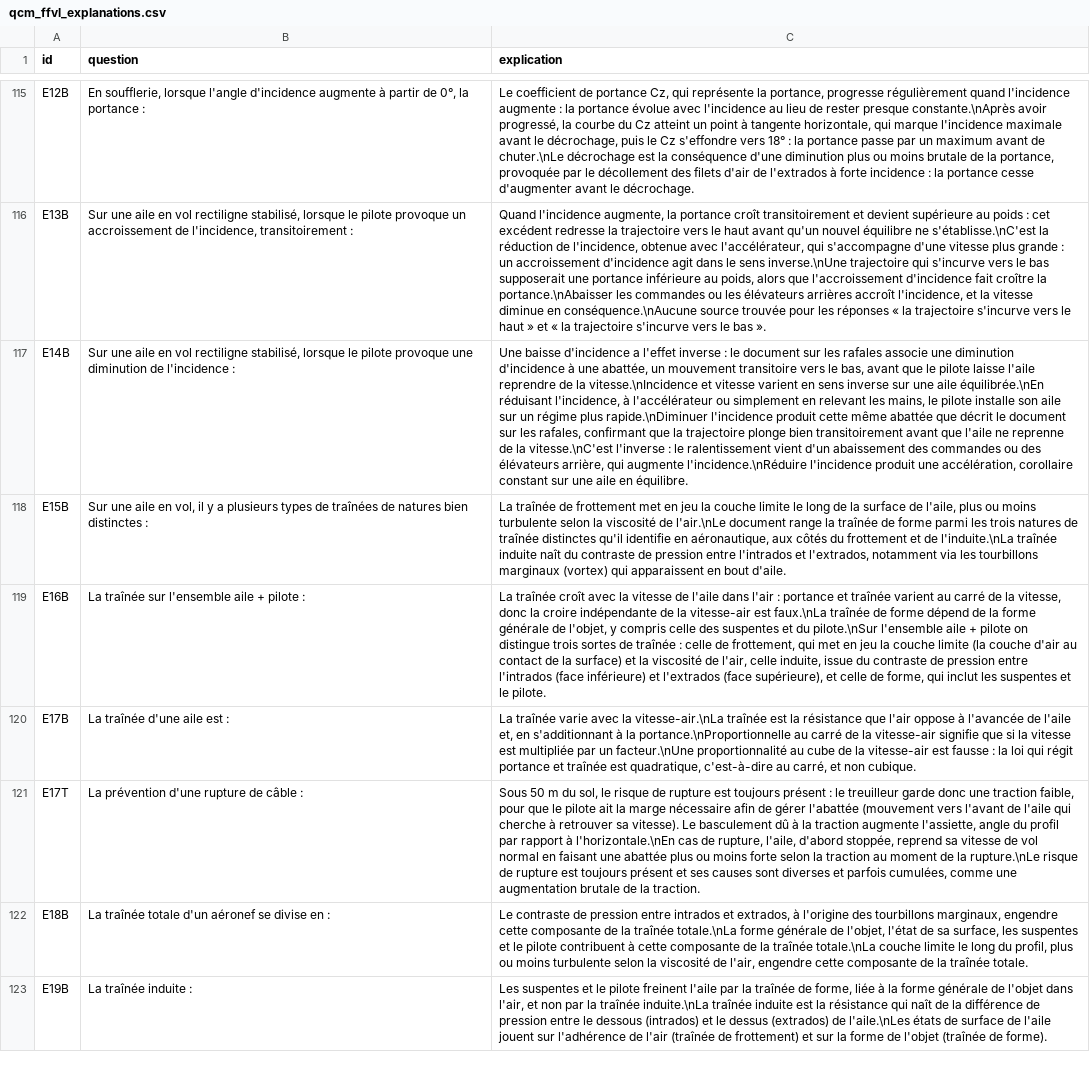
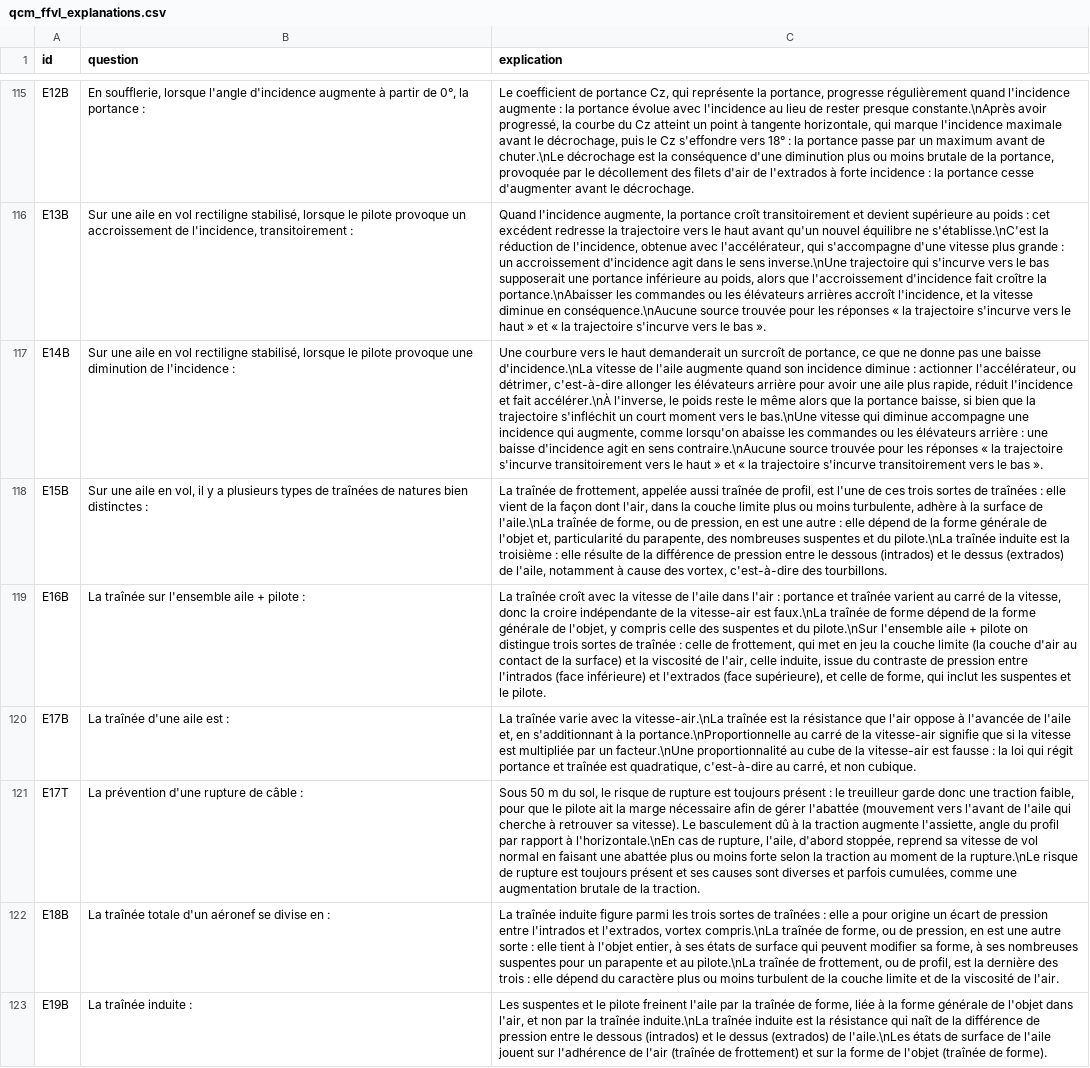
Before and after one commit to urbamax/AssistantParapente, a CSV file: js/data/qcm_ffvl_explanations.csv, drawn as a sheet; only a part is shown, gaps mark what is left out; the diff covers the shown part only; the diff names each change by its address in the sheet, - before the commit and + after, or states it on an @@ line.

```diff
--- a/js/data/qcm_ffvl_explanations.csv
+++ b/js/data/qcm_ffvl_explanations.csv
-C117 (explication): Une baisse d'incidence a l'effet inverse : le document sur les rafales associe une diminution d'incidence à une abattée, un mouvement transitoire vers le bas, avant que le pilote laisse l'aile reprendre de la vitesse.\nIncidence et vitesse varient en sens inverse sur une aile équilibrée.\nEn réduisant l'incidence, à l'accélérateur ou simplement en relevant les mains, le pilote installe son aile sur un régime plus rapide.\nDiminuer l'incidence produit cette même abattée que décrit le document sur les rafales, confirmant que la trajectoire plonge bien transitoirement avant que l'aile ne reprenne de la vitesse.\nC'est l'inverse : le ralentissement vient d'un abaissement des commandes ou des élévateurs arrière, qui augmente l'incidence.\nRéduire l'incidence produit une accélération, corollaire constant sur une aile en équilibre.
+C117 (explication): Une courbure vers le haut demanderait un surcroît de portance, ce que ne donne pas une baisse d'incidence.\nLa vitesse de l'aile augmente quand son incidence diminue : actionner l'accélérateur, ou détrimer, c'est-à-dire allonger les élévateurs arrière pour avoir une aile plus rapide, réduit l'incidence et fait accélérer.\nÀ l'inverse, le poids reste le même alors que la portance baisse, si bien que la trajectoire s'infléchit un court moment vers le bas.\nUne vitesse qui diminue accompagne une incidence qui augmente, comme lorsqu'on abaisse les commandes ou les élévateurs arrière : une baisse d'incidence agit en sens contraire.\nAucune source trouvée pour les réponses « la trajectoire s'incurve transitoirement vers le haut » et « la trajectoire s'incurve transitoirement vers le bas ».
-C118 (explication): …traînée de frottement met en jeu la couche limite le long de la surface de l'aile, plus ou moins turbulente selon la viscosité de l'air.\nLe document range la traînée de forme parmi les trois natures de traînée distinctes qu'il identifie en aéronautique, aux côtés du frottement et de l'induite.\nLa traînée induite naît du contraste de pression entre l'intrados et l'extrados, notamment via les tourbillons marginaux (vortex) qui apparaissent en bout d'aile.
+C118 (explication): …traînée de frottement, appelée aussi traînée de profil, est l'une de ces trois sortes de traînées : elle vient de la façon dont l'air, dans la couche limite plus ou moins turbulente, adhère à la surface de l'aile.\nLa traînée de forme, ou de pression, en est une autre : elle dépend de la forme générale de l'objet et, particularité du parapente, des nombreuses suspentes et du pilote.\nLa traînée induite est la troisième : elle résulte de la différence de pression entre le dessous (intrados) et le dessus (extrados) de l'aile, notamment à cause des vortex, c'est-à-dire des tourbillons.
-C122 (explication): Le contraste de pression entre intrados et extrados, à l'origine des tourbillons marginaux, engendre cette composante de la traînée totale.\nLa forme générale de l'objet, l'état de sa surface, les suspentes et le pilote contribuent à cette composante de la traînée totale.\nLa couche limite le long du profil, plus ou moins turbulente selon la viscosité de l'air, engendre cette composante de la traînée totale.
+C122 (explication): La traînée induite figure parmi les trois sortes de traînées : elle a pour origine un écart de pression entre l'intrados et l'extrados, vortex compris.\nLa traînée de forme, ou de pression, en est une autre sorte : elle tient à l'objet entier, à ses états de surface qui peuvent modifier sa forme, à ses nombreuses suspentes pour un parapente et au pilote.\nLa traînée de frottement, ou de profil, est la dernière des trois : elle dépend du caractère plus ou moins turbulent de la couche limite et de la viscosité de l'air.
```
Also changed, not shown: 27 edited cells elsewhere in this file, 1 other file.
